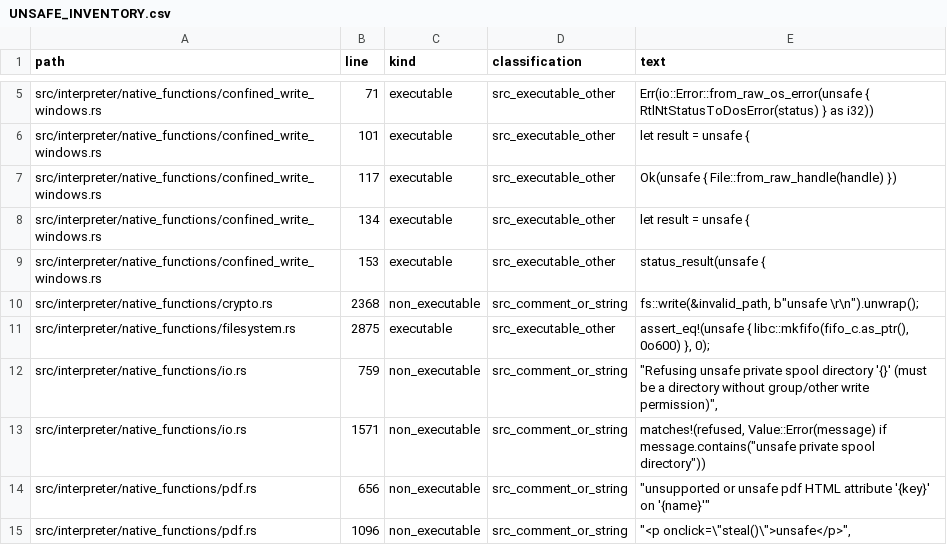
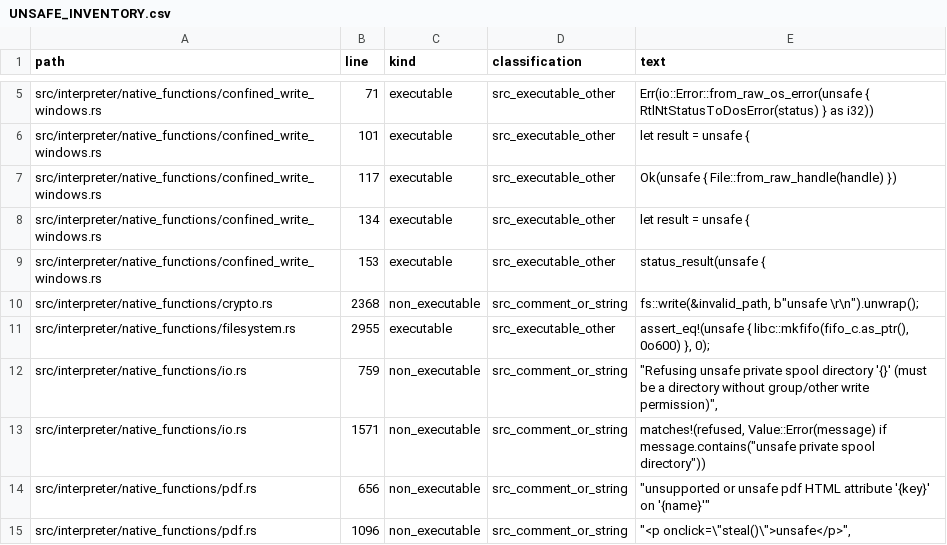
Before and after one commit to kujolang/kujo, a CSV file: docs/generated/UNSAFE_INVENTORY.csv, drawn as a sheet; only a part is shown, gaps mark what is left out.

Commit message:
Refresh generated inventories after durability builtin registration

```diff
--- a/docs/generated/UNSAFE_INVENTORY.csv
+++ b/docs/generated/UNSAFE_INVENTORY.csv
@@ -10,3 +10,3 @@ path,line,kind,classification,text
 "src/interpreter/native_functions/crypto.rs",2368,"non_executable","src_comment_or_string","        fs::write(&invalid_path, b""unsafe \r\n"").unwrap();"
-"src/interpreter/native_functions/filesystem.rs",2875,"executable","src_executable_other","        assert_eq!(unsafe { libc::mkfifo(fifo_c.as_ptr(), 0o600) }, 0);"
+"src/interpreter/native_functions/filesystem.rs",2955,"executable","src_executable_other","        assert_eq!(unsafe { libc::mkfifo(fifo_c.as_ptr(), 0o600) }, 0);"
 "src/interpreter/native_functions/io.rs",759,"non_executable","src_comment_or_string","                                    ""Refusing unsafe private spool directory '{}' (must be a directory without group/other write permission)"","
```
Also changed, not shown: docs/generated/V1_CODE_TODO_TRIAGE.csv, 4 other files.
